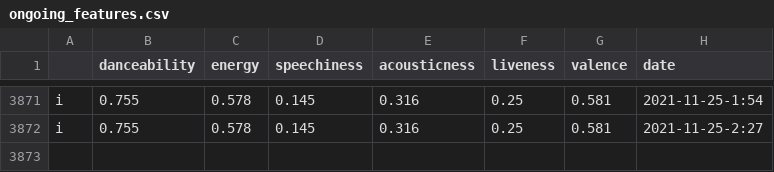
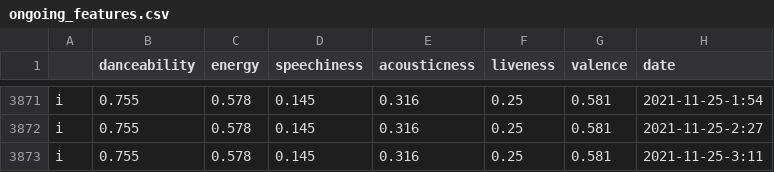
Before and after one commit to Mutilar/musicmetrics, a CSV file: figures/ongoing_features.csv, drawn as a sheet; only a part is shown, gaps mark what is left out; the diff names each change by its address in the sheet, - before the commit and + after, or states it on an @@ line.

```diff
--- a/figures/ongoing_features.csv
+++ b/figures/ongoing_features.csv
+row 3873: i | 0.755 | 0.578 | 0.145 | 0.316 | 0.25 | 0.581 | 2021-11-25-3:11
```
Also changed, not shown: 1 other file.
